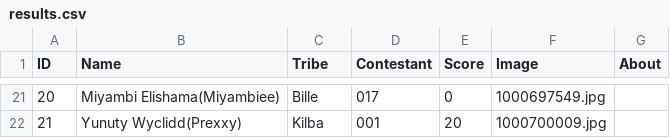
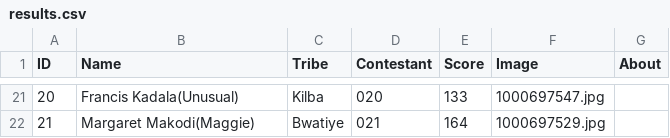
Before and after one commit to Abeltrust/arewatribespageantry, a CSV file: results.csv, drawn as a sheet; only a part is shown, gaps mark what is left out; the diff covers the shown part only.

Commit message:
Update results.csv

```diff
--- a/results.csv
+++ b/results.csv
@@ -21,2 +21,2 @@ ID,Name,Tribe,Contestant,Score,Image,About
-20,"Miyambi Elishama(Miyambiee)","Bille",017,0,"1000697549.jpg",""
-21,"Yunuty Wyclidd(Prexxy)","Kilba",001,20,"1000700009.jpg",""
+20,"Francis Kadala(Unusual)","Kilba",020,133,"1000697547.jpg",""
+21,"Margaret Makodi(Maggie)","Bwatiye",021,164,"1000697529.jpg",""
```
Also changed, not shown: 89 edited cells elsewhere in this file.
